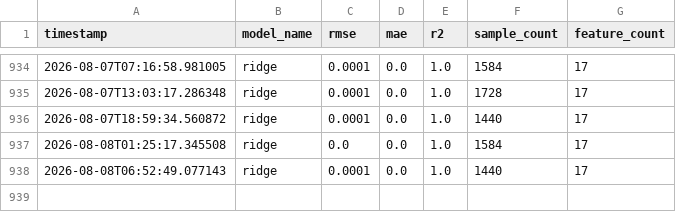
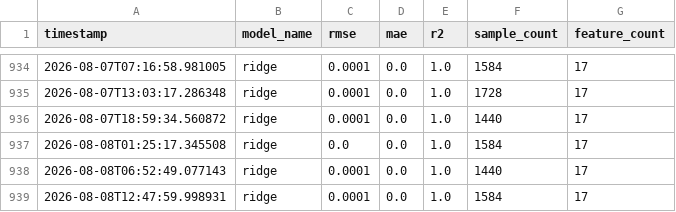
Before and after one commit to MuzzammilIdrees/AQI-Predictor, a CSV file: reports/metrics_history.csv, drawn as a sheet; only a part is shown, gaps mark what is left out; the diff names each change by its address in the sheet, - before the commit and + after, or states it on an @@ line.

```diff
--- a/reports/metrics_history.csv
+++ b/reports/metrics_history.csv
+row 939: 2026-08-08T12:47:59.998931 | ridge | 0.0001 | 0.0 | 1.0 | 1584 | 17
```
